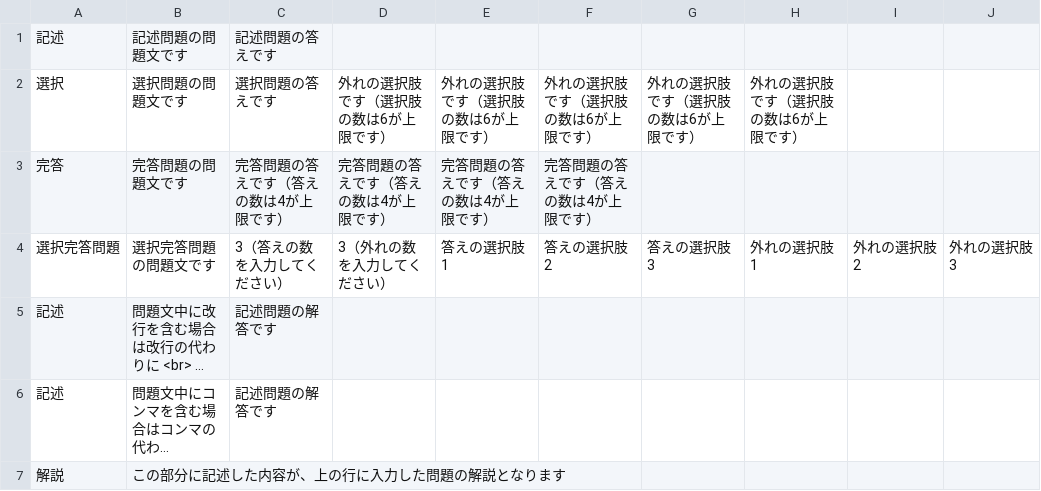
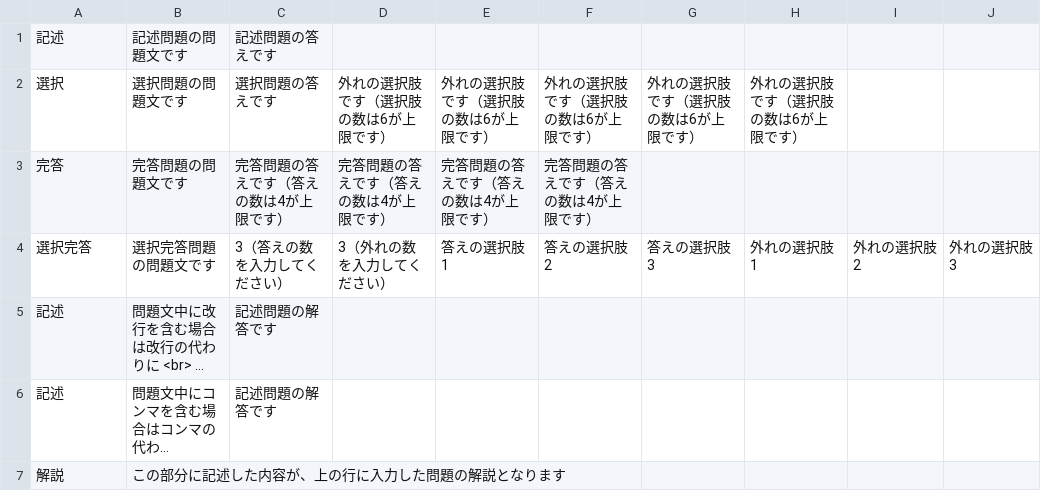
Before and after one commit to banira0428/testmaker-web-v2, a CSV file: public/TestMaker_template.csv, drawn as a sheet; long unchanged cells end in …; the diff names each change by its address in the sheet, - before the commit and + after, or states it on an @@ line.

Commit message:
fix: テンプレートファイルの修正

```diff
--- a/public/TestMaker_template.csv
+++ b/public/TestMaker_template.csv
-A4: 選択完答問題
+A4: 選択完答
```
